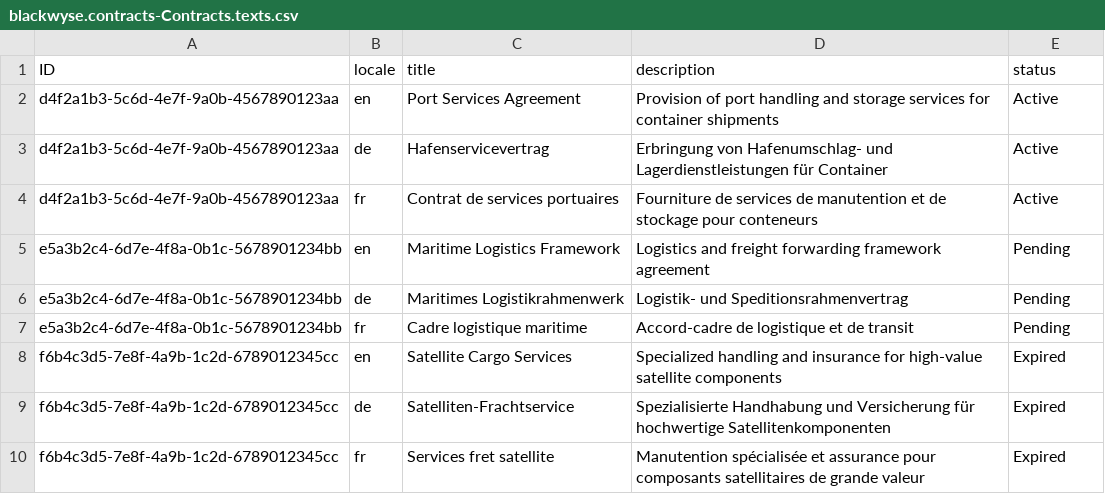
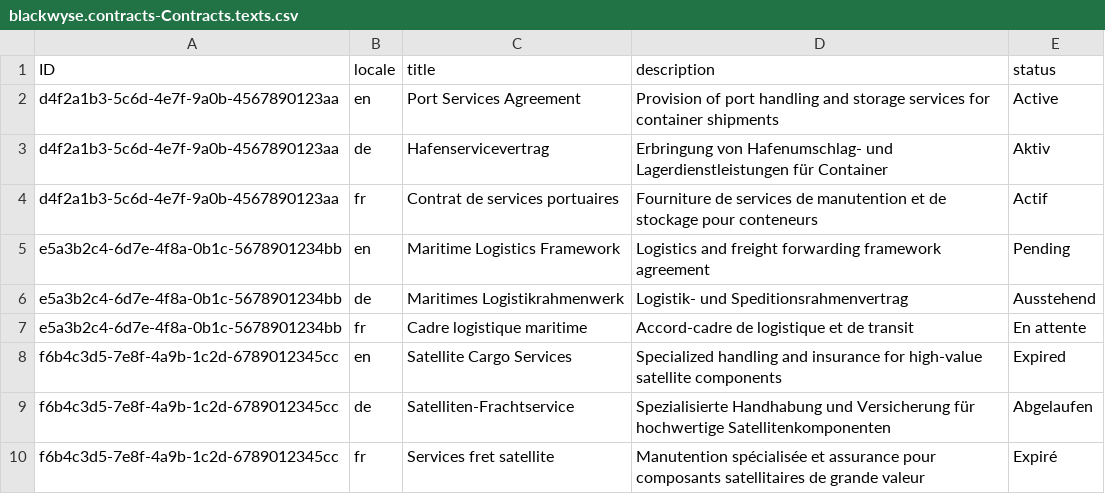
Before and after one commit to Ntshiama/contracts, a CSV file: db/data/blackwyse.contracts-Contracts.texts.csv, drawn as a sheet.

Commit message:
Übersetzung von Contracts.text

```diff
--- a/db/data/blackwyse.contracts-Contracts.texts.csv
+++ b/db/data/blackwyse.contracts-Contracts.texts.csv
@@ -2,9 +2,9 @@ ID,locale,title,description,status
 d4f2a1b3-5c6d-4e7f-9a0b-4567890123aa,en,Port Services Agreement,Provision of port handling and storage services for container shipments,Active
-d4f2a1b3-5c6d-4e7f-9a0b-4567890123aa,de,Hafenservicevertrag,Erbringung von Hafenumschlag- und Lagerdienstleistungen für Container,Active
-d4f2a1b3-5c6d-4e7f-9a0b-4567890123aa,fr,Contrat de services portuaires,Fourniture de services de manutention et de stockage pour conteneurs,Active
+d4f2a1b3-5c6d-4e7f-9a0b-4567890123aa,de,Hafenservicevertrag,Erbringung von Hafenumschlag- und Lagerdienstleistungen für Container,Aktiv
+d4f2a1b3-5c6d-4e7f-9a0b-4567890123aa,fr,Contrat de services portuaires,Fourniture de services de manutention et de stockage pour conteneurs,Actif
 e5a3b2c4-6d7e-4f8a-0b1c-5678901234bb,en,Maritime Logistics Framework,Logistics and freight forwarding framework agreement,Pending
-e5a3b2c4-6d7e-4f8a-0b1c-5678901234bb,de,Maritimes Logistikrahmenwerk,Logistik- und Speditionsrahmenvertrag,Pending
-e5a3b2c4-6d7e-4f8a-0b1c-5678901234bb,fr,Cadre logistique maritime,Accord-cadre de logistique et de transit,Pending
+e5a3b2c4-6d7e-4f8a-0b1c-5678901234bb,de,Maritimes Logistikrahmenwerk,Logistik- und Speditionsrahmenvertrag,Ausstehend
+e5a3b2c4-6d7e-4f8a-0b1c-5678901234bb,fr,Cadre logistique maritime,Accord-cadre de logistique et de transit,En attente
 f6b4c3d5-7e8f-4a9b-1c2d-6789012345cc,en,Satellite Cargo Services,Specialized handling and insurance for high-value satellite components,Expired
-f6b4c3d5-7e8f-4a9b-1c2d-6789012345cc,de,Satelliten-Frachtservice,Spezialisierte Handhabung und Versicherung für hochwertige Satellitenkomponenten,Expired
-f6b4c3d5-7e8f-4a9b-1c2d-6789012345cc,fr,Services fret satellite,Manutention spécialisée et assurance pour composants satellitaires de grande valeur,Expired
+f6b4c3d5-7e8f-4a9b-1c2d-6789012345cc,de,Satelliten-Frachtservice,Spezialisierte Handhabung und Versicherung für hochwertige Satellitenkomponenten,Abgelaufen
+f6b4c3d5-7e8f-4a9b-1c2d-6789012345cc,fr,Services fret satellite,Manutention spécialisée et assurance pour composants satellitaires de grande valeur,Expiré
```
Also changed, not shown: 2 other files.
